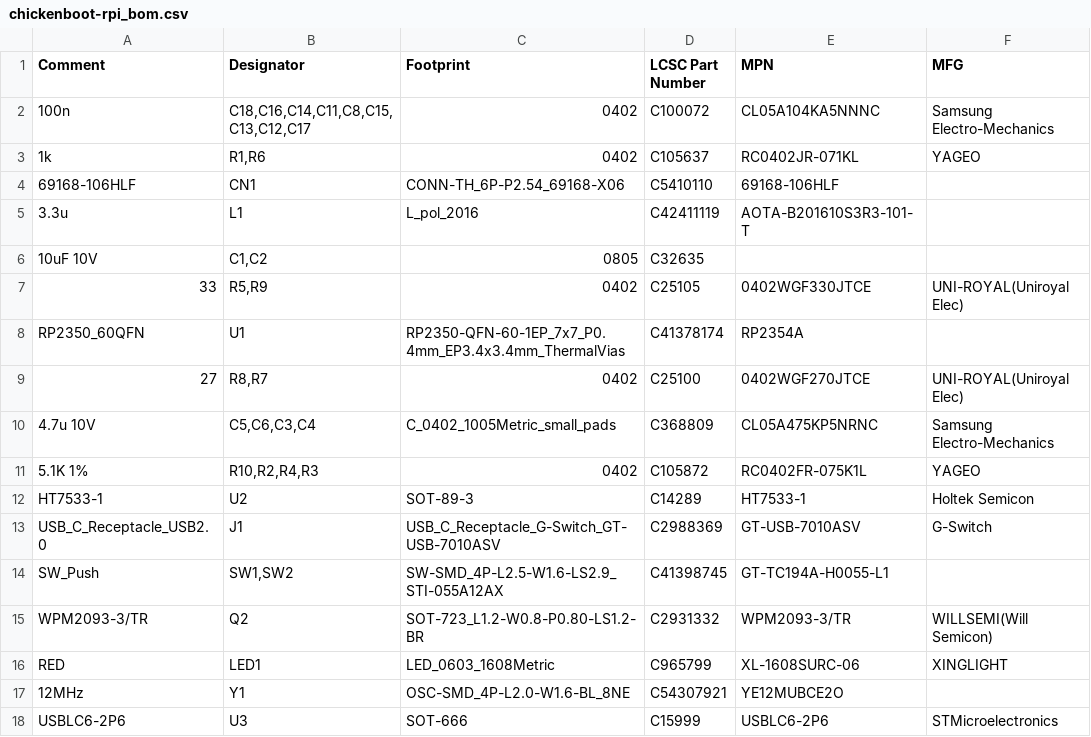
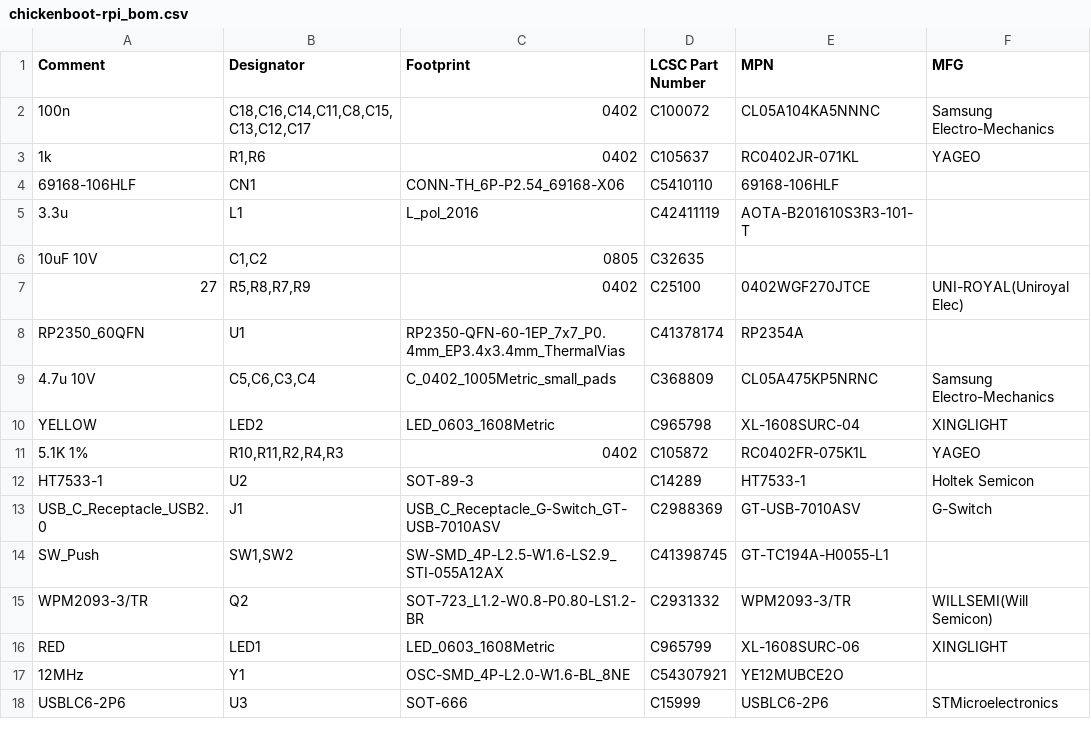
Before and after one commit to suarezvictor/chickenboot, a CSV file: hardware/chickenboot-rpi/chickenboot-rpi_bom.csv, drawn as a sheet.

```diff
--- a/hardware/chickenboot-rpi/chickenboot-rpi_bom.csv
+++ b/hardware/chickenboot-rpi/chickenboot-rpi_bom.csv
@@ -6,7 +6,7 @@ Comment,Designator,Footprint,LCSC Part Number,MPN,MFG
 "10uF 10V","C1,C2",0805,C32635,"",""
-"33","R5,R9",0402,C25105,"0402WGF330JTCE","UNI-ROYAL(Uniroyal Elec)"
+"27","R5,R8,R7,R9",0402,C25100,"0402WGF270JTCE","UNI-ROYAL(Uniroyal Elec)"
 "RP2350_60QFN","U1","RP2350-QFN-60-1EP_7x7_P0.4mm_EP3.4x3.4mm_ThermalVias",C41378174,"RP2354A",""
-"27","R8,R7",0402,C25100,"0402WGF270JTCE","UNI-ROYAL(Uniroyal Elec)"
 "4.7u 10V","C5,C6,C3,C4","C_0402_1005Metric_small_pads",C368809,"CL05A475KP5NRNC","Samsung Electro-Mechanics"
-"5.1K 1%","R10,R2,R4,R3",0402,C105872,"RC0402FR-075K1L","YAGEO"
+"YELLOW","LED2","LED_0603_1608Metric",C965798,"XL-1608SURC-04","XINGLIGHT"
+"5.1K 1%","R10,R11,R2,R4,R3",0402,C105872,"RC0402FR-075K1L","YAGEO"
 "HT7533-1","U2","SOT-89-3",C14289,"HT7533-1","Holtek Semicon"
```
Also changed, not shown: hardware/chickenboot-rpi/chickenboot-rpi_pos.csv, 4 other files.
